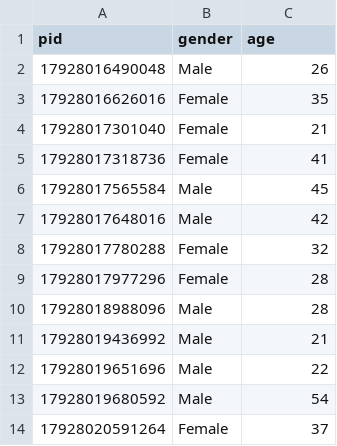
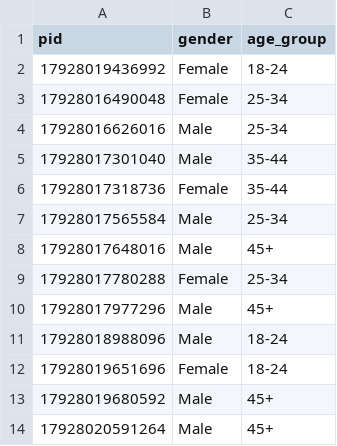
Before and after one commit to Yajing-W/CSS_winterschool_practice, a CSV file: demographics.csv, drawn as a sheet.

Commit message:
Add files via upload

```diff
--- a/demographics.csv
+++ b/demographics.csv
@@ -1,14 +1,14 @@
-pid,gender,age
-17928016490048,Male,26
-17928016626016,Female,35
-17928017301040,Female,21
-17928017318736,Female,41
-17928017565584,Male,45
-17928017648016,Male,42
-17928017780288,Female,32
-17928017977296,Female,28
-17928018988096,Male,28
-17928019436992,Male,21
-17928019651696,Male,22
-17928019680592,Male,54
-17928020591264,Female,37
+pid,gender,age_group
+17928019436992,Female,18-24
+17928016490048,Female,25-34
+17928016626016,Male,25-34
+17928017301040,Male,35-44
+17928017318736,Female,35-44
+17928017565584,Male,25-34
+17928017648016,Male,45+
+17928017780288,Female,25-34
+17928017977296,Male,45+
+17928018988096,Male,18-24
+17928019651696,Female,18-24
+17928019680592,Male,45+
+17928020591264,Male,45+
```
